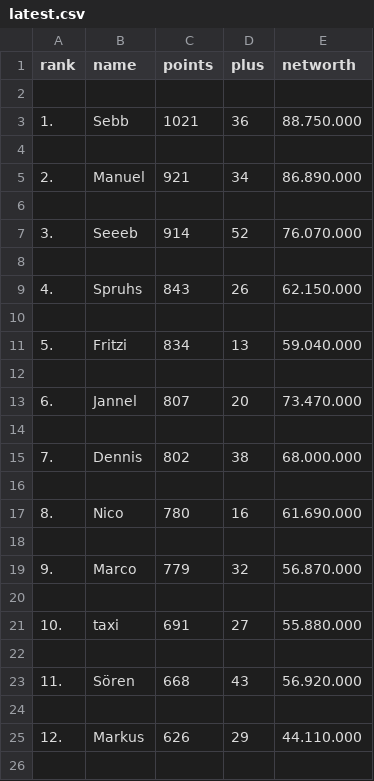
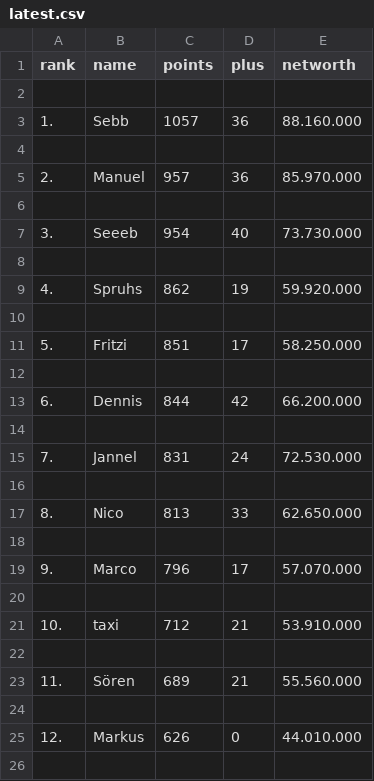
Before and after one commit to taxidose/ComunioBot, a CSV file: latest.csv, drawn as a sheet; only a part is shown; the diff covers the shown part only.

```diff
--- a/latest.csv
+++ b/latest.csv
@@ -2,25 +2,25 @@ rank,name,points,plus,networth
 
-1.,Sebb,1021,36,88.750.000
+1.,Sebb,1057,36,88.160.000
 
-2.,Manuel,921,34,86.890.000
+2.,Manuel,957,36,85.970.000
 
-3.,Seeeb,914,52,76.070.000
+3.,Seeeb,954,40,73.730.000
 
-4.,Spruhs,843,26,62.150.000
+4.,Spruhs,862,19,59.920.000
 
-5.,Fritzi,834,13,59.040.000
+5.,Fritzi,851,17,58.250.000
 
-6.,Jannel,807,20,73.470.000
+6.,Dennis,844,42,66.200.000
 
-7.,Dennis,802,38,68.000.000
+7.,Jannel,831,24,72.530.000
 
-8.,Nico,780,16,61.690.000
+8.,Nico,813,33,62.650.000
 
-9.,Marco,779,32,56.870.000
+9.,Marco,796,17,57.070.000
 
-10.,taxi,691,27,55.880.000
+10.,taxi,712,21,53.910.000
 
-11.,Sören,668,43,56.920.000
+11.,Sören,689,21,55.560.000
 
-12.,Markus,626,29,44.110.000
+12.,Markus,626,0,44.010.000
 
```
Also changed, not shown: 12 edited cells elsewhere in this file, 2 other files.
